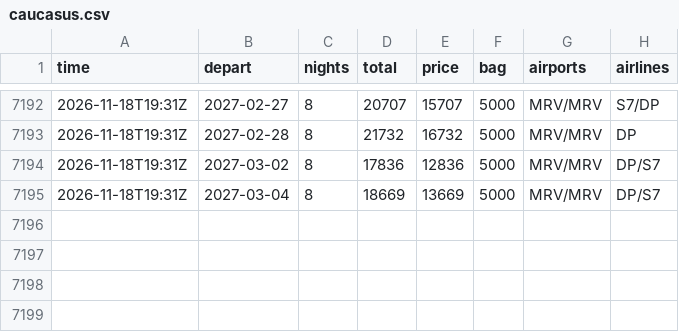
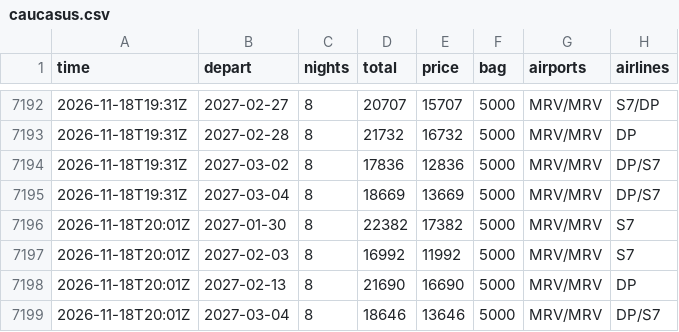
Before and after one commit to JohnLennon000/ski-tickets, a CSV file: docs/data/trips/caucasus.csv, drawn as a sheet; only a part is shown, gaps mark what is left out.

```diff
--- a/docs/data/trips/caucasus.csv
+++ b/docs/data/trips/caucasus.csv
@@ -7195 +7195,5 @@ time,depart,nights,total,price,bag,airports,airlines
 2026-11-18T19:31Z,2027-03-04,8,18669,13669,5000,MRV/MRV,DP/S7
+2026-11-18T20:01Z,2027-01-30,8,22382,17382,5000,MRV/MRV,S7
+2026-11-18T20:01Z,2027-02-03,8,16992,11992,5000,MRV/MRV,S7
+2026-11-18T20:01Z,2027-02-13,8,21690,16690,5000,MRV/MRV,DP
+2026-11-18T20:01Z,2027-03-04,8,18646,13646,5000,MRV/MRV,DP/S7
```
Also changed, not shown: docs/data/best.csv, docs/data/trips/gorny.csv, 5 other files.
